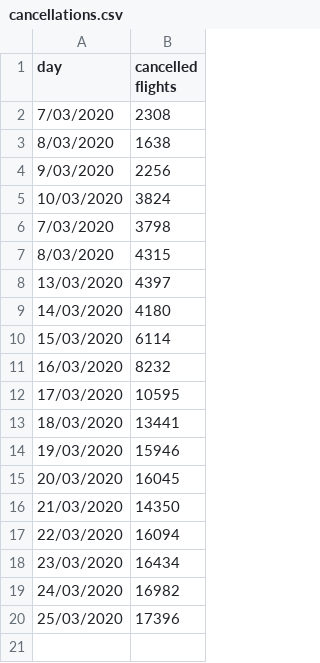
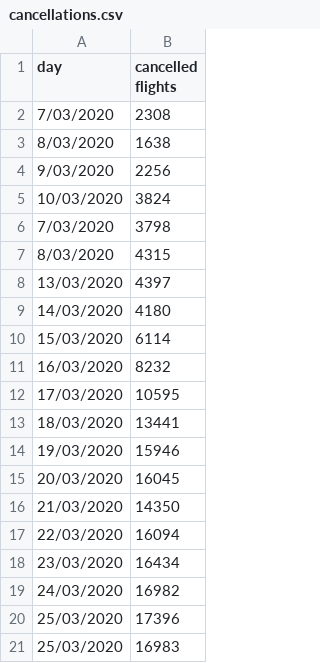
Before and after one commit to HenriArno/Project_SMWA, a CSV file: sources/raw/cancellations.csv, drawn as a sheet; the diff names each change by its address in the sheet, - before the commit and + after, or states it on an @@ line.

Commit message:
update celine

```diff
--- a/sources/raw/cancellations.csv
+++ b/sources/raw/cancellations.csv
+row 21: 25/03/2020 | 16983
```
